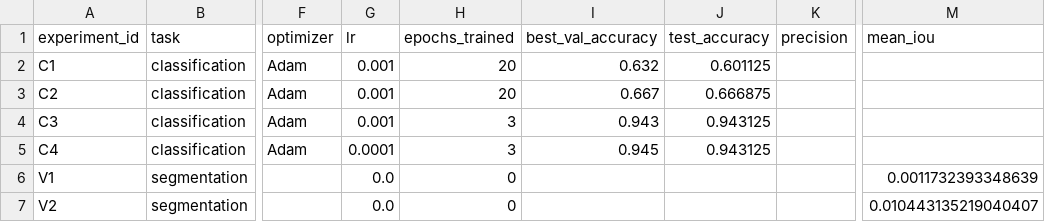
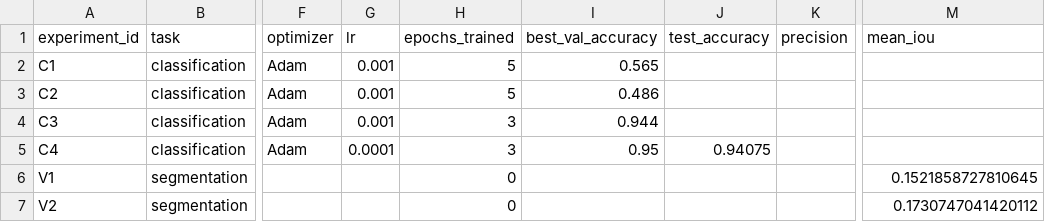
Before and after one commit to Pelmshk/aie-ivanova-2, a CSV file: homeworks/HW10-11/artifacts/runs.csv, drawn as a sheet; only a part is shown, gaps mark what is left out; the diff names each change by its address in the sheet, - before the commit and + after, or states it on an @@ line.

```diff
--- a/homeworks/HW10-11/artifacts/runs.csv
+++ b/homeworks/HW10-11/artifacts/runs.csv
-H2:H3 (epochs_trained): 20
+H2:H3 (epochs_trained): 5
-I2 (best_val_accuracy): 0.632
+I2 (best_val_accuracy): 0.565
-J2 (test_accuracy): 0.601125
+J2 (test_accuracy): (empty)
-I3 (best_val_accuracy): 0.667
+I3 (best_val_accuracy): 0.486
-J3 (test_accuracy): 0.666875
+J3 (test_accuracy): (empty)
-I4 (best_val_accuracy): 0.943
+I4 (best_val_accuracy): 0.944
-J4 (test_accuracy): 0.943125
+J4 (test_accuracy): (empty)
-I5 (best_val_accuracy): 0.945
+I5 (best_val_accuracy): 0.95
-J5 (test_accuracy): 0.943125
+J5 (test_accuracy): 0.94075
-G6:G7 (lr): 0.0
+G6:G7 (lr): (empty)
-M6 (mean_iou): 0.0011732393348639
+M6 (mean_iou): 0.1521858727810645
-M7 (mean_iou): 0.010443135219040407
+M7 (mean_iou): 0.1730747041420112
```
Also changed, not shown: 9 other files.
